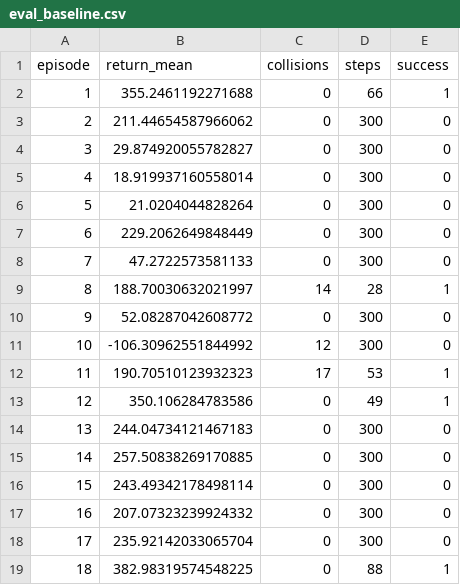
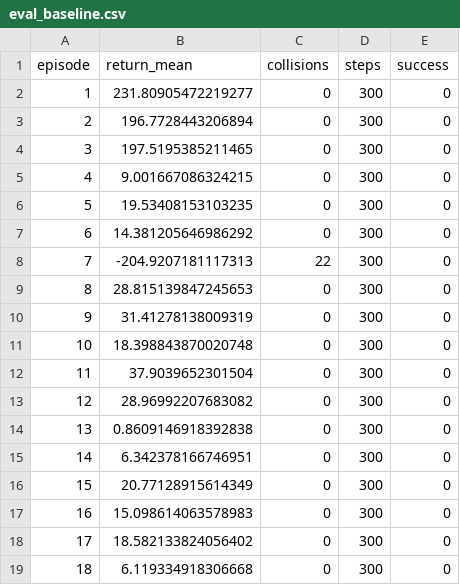
Before and after one commit to amirhossein-fattahi/2d-multiagent-mpc-filter, a CSV file: results/eval_baseline.csv, drawn as a sheet; only a part is shown; the diff covers the shown part only.

```diff
--- a/results/eval_baseline.csv
+++ b/results/eval_baseline.csv
@@ -1,19 +1,19 @@
 episode,return_mean,collisions,steps,success
-1,355.2461192271688,0,66,1
-2,211.44654587966062,0,300,0
-3,29.874920055782827,0,300,0
-4,18.919937160558014,0,300,0
-5,21.0204044828264,0,300,0
-6,229.2062649848449,0,300,0
-7,47.2722573581133,0,300,0
-8,188.70030632021997,14,28,1
-9,52.08287042608772,0,300,0
-10,-106.30962551844992,12,300,0
-11,190.70510123932323,17,53,1
-12,350.106284783586,0,49,1
-13,244.04734121467183,0,300,0
-14,257.50838269170885,0,300,0
-15,243.49342178498114,0,300,0
-16,207.07323239924332,0,300,0
-17,235.92142033065704,0,300,0
-18,382.98319574548225,0,88,1
+1,231.80905472219277,0,300,0
+2,196.7728443206894,0,300,0
+3,197.5195385211465,0,300,0
+4,9.001667086324215,0,300,0
+5,19.53408153103235,0,300,0
+6,14.381205646986292,0,300,0
+7,-204.9207181117313,22,300,0
+8,28.815139847245653,0,300,0
+9,31.41278138009319,0,300,0
+10,18.398843870020748,0,300,0
+11,37.9039652301504,0,300,0
+12,28.96992207683082,0,300,0
+13,0.8609146918392838,0,300,0
+14,6.342378166746951,0,300,0
+15,20.77128915614349,0,300,0
+16,15.098614063578983,0,300,0
+17,18.582133824056402,0,300,0
+18,6.119334918306668,0,300,0
```
Also changed, not shown: 142 edited cells elsewhere in this file, results/eval_filtered.csv, 55 other files.
